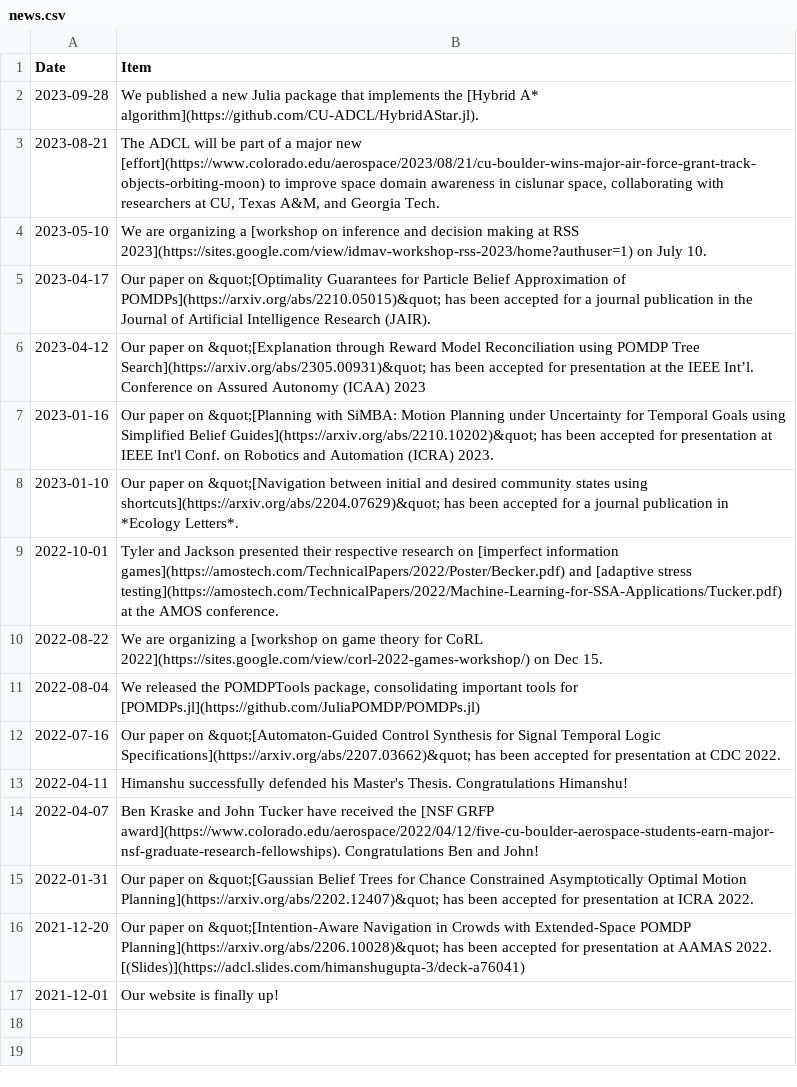
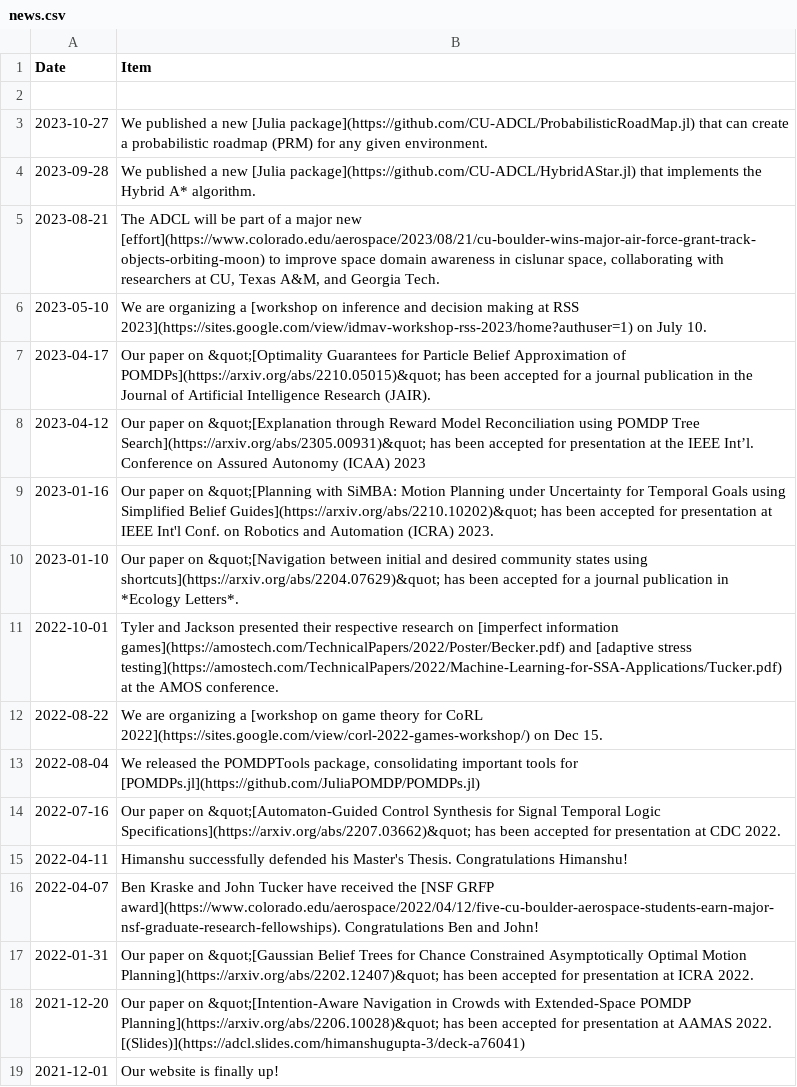
Before and after one commit to CU-ADCL/CU-ADCL.github.io, a CSV file: _data/news.csv, drawn as a sheet.

Commit message:
Update news.csv
Add news item for the PRM package

```diff
--- a/_data/news.csv
+++ b/_data/news.csv
@@ -1,3 +1,5 @@
 Date,Item
-2023-09-28,"We published a new Julia package that implements the [Hybrid A* algorithm](https://github.com/CU-ADCL/HybridAStar.jl)."
+
+2023-10-27,"We published a new [Julia package](https://github.com/CU-ADCL/ProbabilisticRoadMap.jl) that can create a probabilistic roadmap (PRM) for any given environment."
+2023-09-28,"We published a new [Julia package](https://github.com/CU-ADCL/HybridAStar.jl) that implements the Hybrid A* algorithm."
 2023-08-21,"The ADCL will be part of a major new [effort](https://www.colorado.edu/aerospace/2023/08/21/cu-boulder-wins-major-air-force-grant-track-objects-orbiting-moon) to improve space domain awareness in cislunar space, collaborating with researchers at CU, Texas A&M, and Georgia Tech."
```
